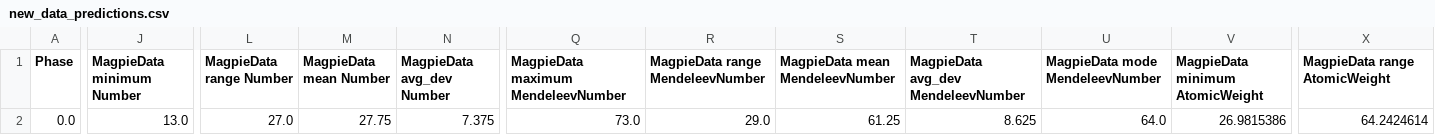
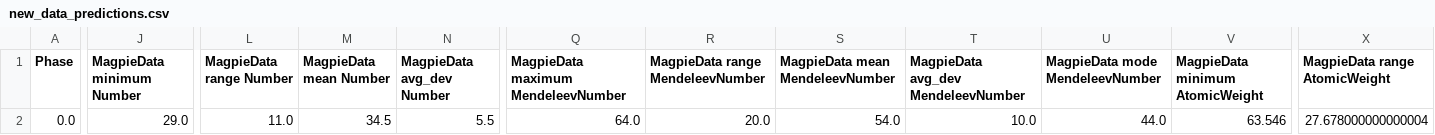
Before and after one commit to Sachinscnpdl/BMGcalc, a CSV file: STAGE3_THERMAL_REGRESSOR_STREAMLINED/new_data_predictions.csv, drawn as a sheet; only a part is shown, gaps mark what is left out; the diff covers the shown part only; the diff names each change by its address in the sheet, - before the commit and + after, or states it on an @@ line.

```diff
--- a/STAGE3_THERMAL_REGRESSOR_STREAMLINED/new_data_predictions.csv
+++ b/STAGE3_THERMAL_REGRESSOR_STREAMLINED/new_data_predictions.csv
-J2 (MagpieData minimum Number): 13.0
+J2 (MagpieData minimum Number): 29.0
-L2 (MagpieData range Number): 27.0
+L2 (MagpieData range Number): 11.0
-M2 (MagpieData mean Number): 27.75
+M2 (MagpieData mean Number): 34.5
-N2 (MagpieData avg_dev Number): 7.375
+N2 (MagpieData avg_dev Number): 5.5
-Q2: 73.0
+Q2: 64.0
-R2 (MagpieData range MendeleevNumber): 29.0
+R2 (MagpieData range MendeleevNumber): 20.0
-S2 (MagpieData mean MendeleevNumber): 61.25
+S2 (MagpieData mean MendeleevNumber): 54.0
-T2: 8.625
+T2: 10.0
-U2 (MagpieData mode MendeleevNumber): 64.0
+U2 (MagpieData mode MendeleevNumber): 44.0
-V2 (MagpieData minimum AtomicWeight): 26.9815386
+V2 (MagpieData minimum AtomicWeight): 63.546
-X2 (MagpieData range AtomicWeight): 64.2424614
+X2 (MagpieData range AtomicWeight): 27.678000000000004
```
Also changed, not shown: 88 edited cells elsewhere in this file, improved_Rc_v1/predictions_on_full_dataset.csv, 36 other files.
